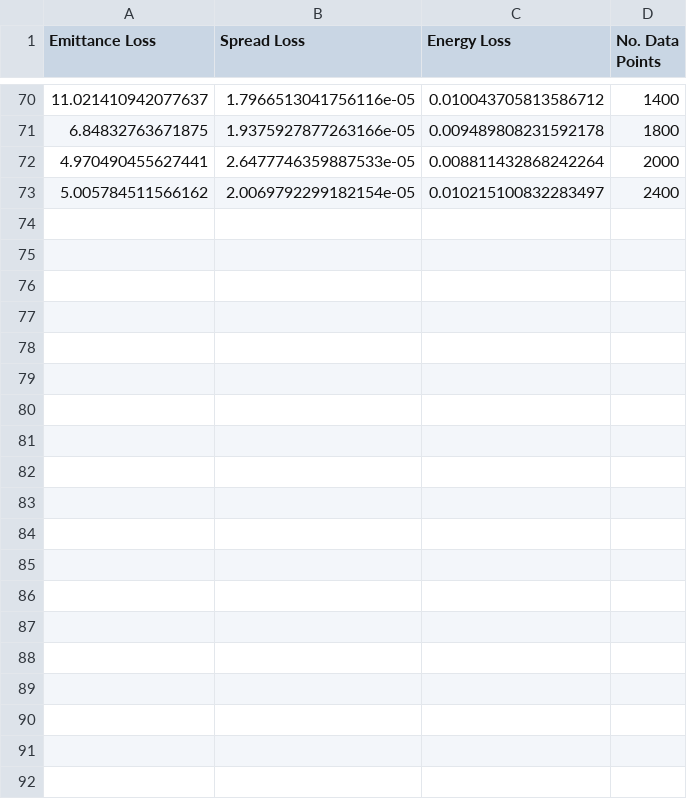
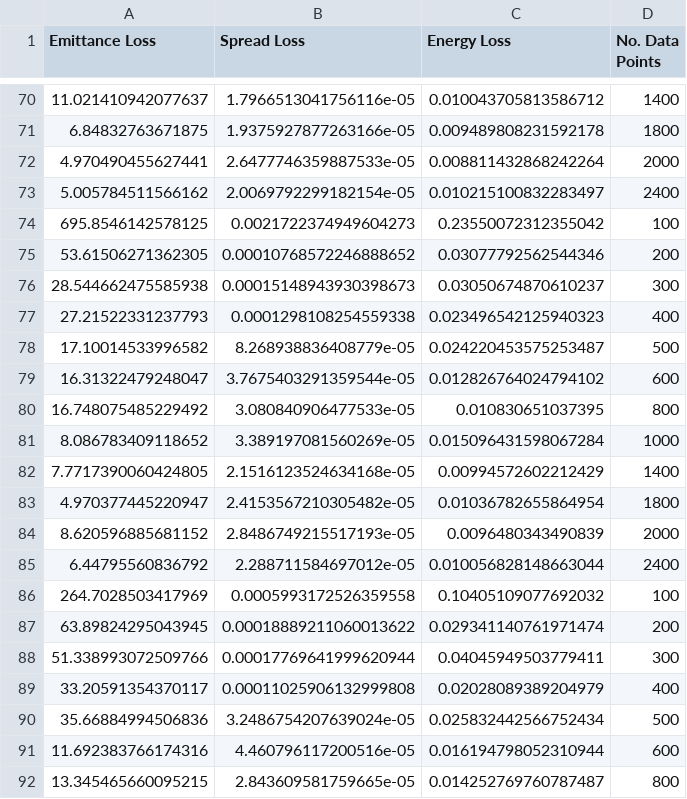
Before and after one commit to casiddle/mphys_sem2, a CSV file: Machine Learning/loss_data.csv, drawn as a sheet; only a part is shown, gaps mark what is left out; the diff covers the shown part only; the diff names each change by its address in the sheet, - before the commit and + after, or states it on an @@ line.

```diff
--- a/Machine Learning/loss_data.csv
+++ b/Machine Learning/loss_data.csv
+row 74: 695.8546142578125 | 0.0021722374949604273 | 0.23550072312355042 | 100
+row 75: 53.61506271362305 | 0.00010768572246888652 | 0.03077792562544346 | 200
+row 76: 28.544662475585938 | 0.00015148943930398673 | 0.03050674870610237 | 300
+row 77: 27.21522331237793 | 0.0001298108254559338 | 0.023496542125940323 | 400
+row 78: 17.10014533996582 | 8.268938836408779e-05 | 0.024220453575253487 | 500
+row 79: 16.31322479248047 | 3.7675403291359544e-05 | 0.012826764024794102 | 600
+row 80: 16.748075485229492 | 3.080840906477533e-05 | 0.010830651037395 | 800
+row 81: 8.086783409118652 | 3.389197081560269e-05 | 0.015096431598067284 | 1000
+row 82: 7.7717390060424805 | 2.1516123524634168e-05 | 0.00994572602212429 | 1400
+row 83: 4.970377445220947 | 2.4153567210305482e-05 | 0.01036782655864954 | 1800
+row 84: 8.620596885681152 | 2.8486749215517193e-05 | 0.0096480343490839 | 2000
+row 85: 6.44795560836792 | 2.288711584697012e-05 | 0.010056828148663044 | 2400
+row 86: 264.7028503417969 | 0.0005993172526359558 | 0.10405109077692032 | 100
+row 87: 63.89824295043945 | 0.00018889211060013622 | 0.029341140761971474 | 200
+row 88: 51.338993072509766 | 0.00017769641999620944 | 0.04045949503779411 | 300
+row 89: 33.20591354370117 | 0.00011025906132999808 | 0.02028089389204979 | 400
+row 90: 35.66884994506836 | 3.2486754207639024e-05 | 0.025832442566752434 | 500
+row 91: 11.692383766174316 | 4.460796117200516e-05 | 0.016194798052310944 | 600
+row 92: 13.345465660095215 | 2.843609581759665e-05 | 0.014252769760787487 | 800
```
Also changed, not shown: 17 added rows elsewhere in this file, 5 other files.
